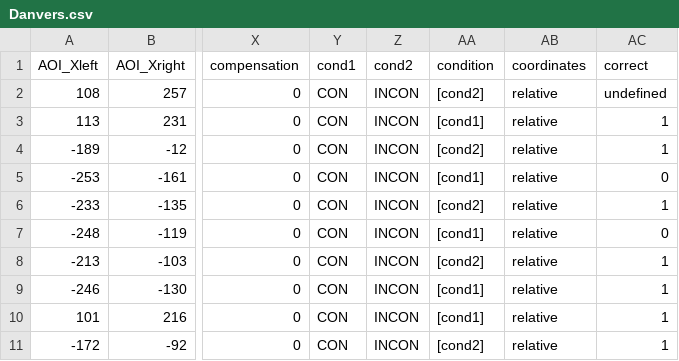
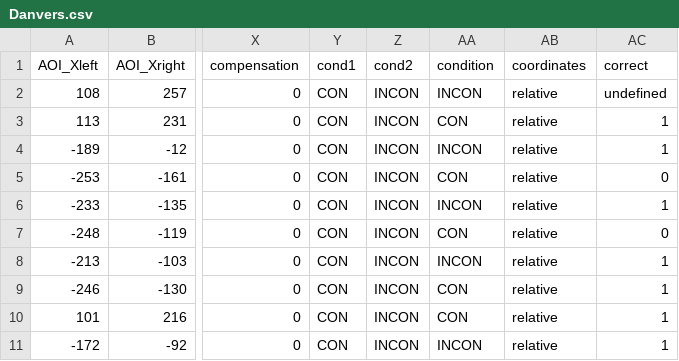
Before and after one commit to DejanDraschkow/exampleDataSearchExperiment, a CSV file: Danvers.csv, drawn as a sheet; only a part is shown, gaps mark what is left out; the diff names each change by its address in the sheet, - before the commit and + after, or states it on an @@ line.

```diff
--- a/Danvers.csv
+++ b/Danvers.csv
-AA2 (condition): [cond2]
+AA2 (condition): INCON
-AA3 (condition): [cond1]
+AA3 (condition): CON
-AA4 (condition): [cond2]
+AA4 (condition): INCON
-AA5 (condition): [cond1]
+AA5 (condition): CON
-AA6 (condition): [cond2]
+AA6 (condition): INCON
-AA7 (condition): [cond1]
+AA7 (condition): CON
-AA8 (condition): [cond2]
+AA8 (condition): INCON
-AA9:AA10 (condition): [cond1]
+AA9:AA10 (condition): CON
-AA11 (condition): [cond2]
+AA11 (condition): INCON
```
Also changed, not shown: Jones.csv.
